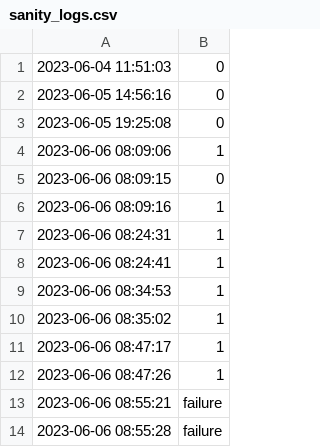
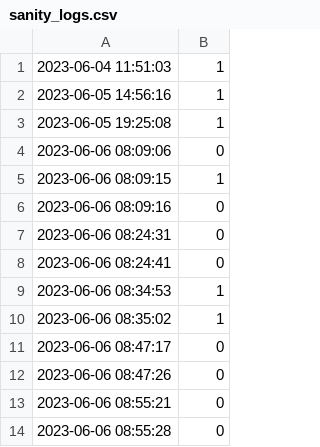
Before and after one commit to kubescape/workflows, a CSV file: logs/sanity_logs.csv, drawn as a sheet.

Commit message:
Update sanity_logs.csv

```diff
--- a/logs/sanity_logs.csv
+++ b/logs/sanity_logs.csv
@@ -1,14 +1,14 @@
-2023-06-04 11:51:03,0
-2023-06-05 14:56:16,0
-2023-06-05 19:25:08,0
-2023-06-06 08:09:06,1
-2023-06-06 08:09:15,0
-2023-06-06 08:09:16,1
-2023-06-06 08:24:31,1
-2023-06-06 08:24:41,1
+2023-06-04 11:51:03,1
+2023-06-05 14:56:16,1
+2023-06-05 19:25:08,1
+2023-06-06 08:09:06,0
+2023-06-06 08:09:15,1
+2023-06-06 08:09:16,0
+2023-06-06 08:24:31,0
+2023-06-06 08:24:41,0
 2023-06-06 08:34:53,1
 2023-06-06 08:35:02,1
-2023-06-06 08:47:17,1
-2023-06-06 08:47:26,1
-2023-06-06 08:55:21,failure
-2023-06-06 08:55:28,failure
+2023-06-06 08:47:17,0
+2023-06-06 08:47:26,0
+2023-06-06 08:55:21,0
+2023-06-06 08:55:28,0
```
